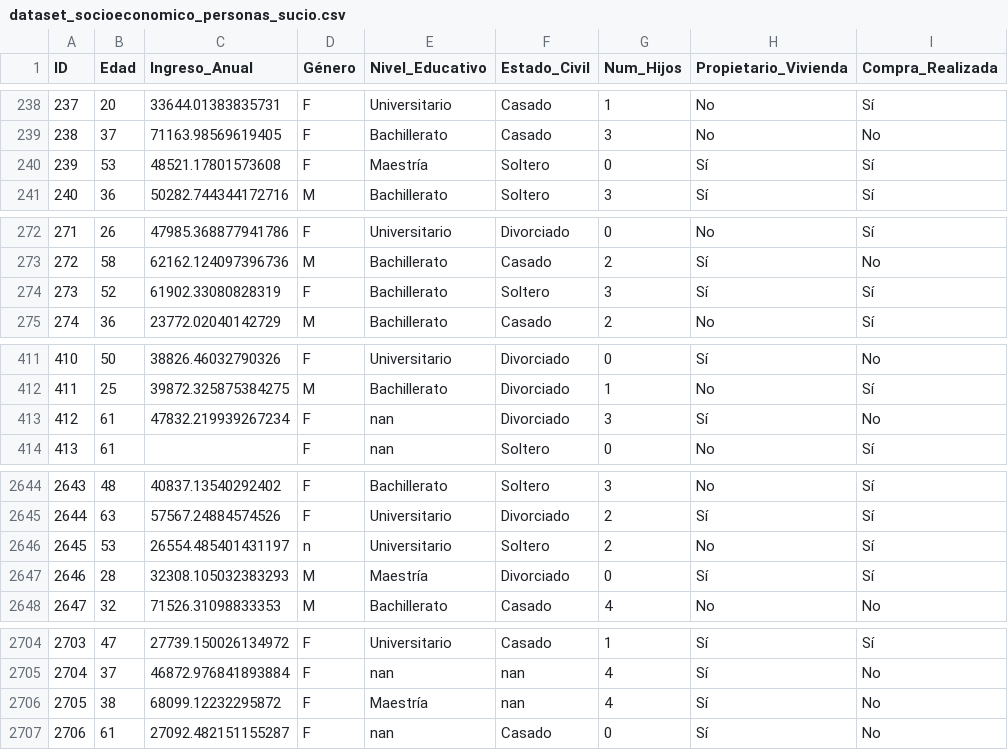
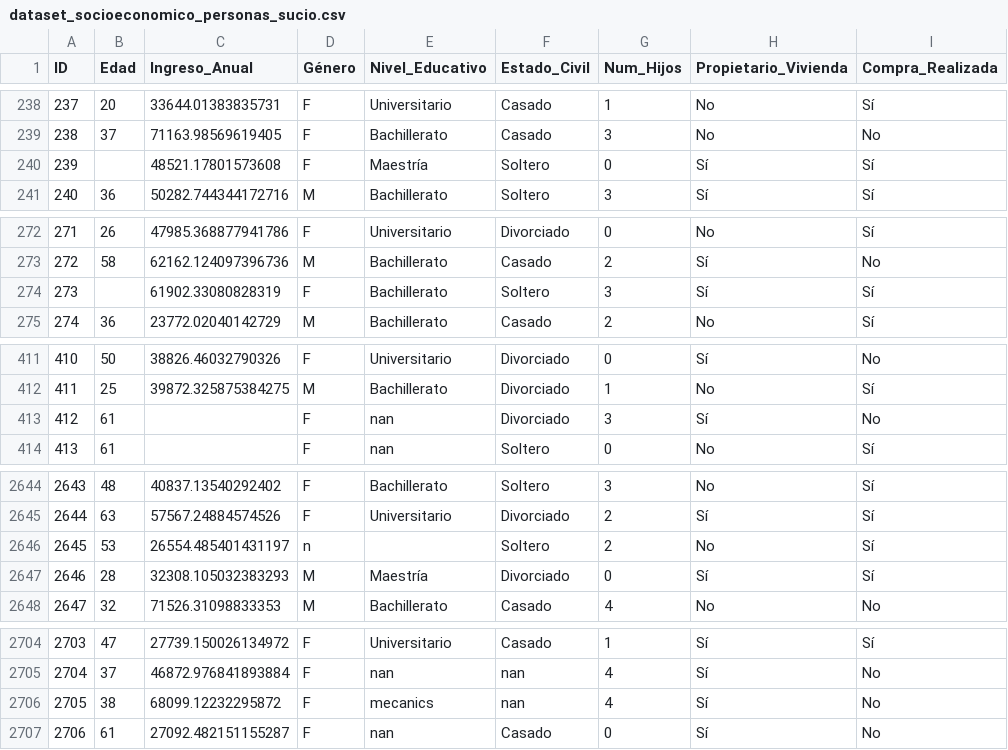
Before and after one commit to rpizarrog/analitica_de_datos, a CSV file: datos/dataset_socioeconomico_personas_sucio.csv, drawn as a sheet; only a part is shown, gaps mark what is left out; the diff covers the shown part only.

```diff
--- a/datos/dataset_socioeconomico_personas_sucio.csv
+++ b/datos/dataset_socioeconomico_personas_sucio.csv
@@ -239,3 +239,3 @@ ID,Edad,Ingreso_Anual,Género,Nivel_Educativo,Estado_Civil,Num_Hijos,Propietario
 238,37,71163.98569619405,F,Bachillerato,Casado,3,No,No
-239,53,48521.17801573608,F,Maestría,Soltero,0,Sí,Sí
+239,,48521.17801573608,F,Maestría,Soltero,0,Sí,Sí
 240,36,50282.744344172716,M,Bachillerato,Soltero,3,Sí,Sí
@@ -273,3 +273,3 @@ ID,Edad,Ingreso_Anual,Género,Nivel_Educativo,Estado_Civil,Num_Hijos,Propietario
 272,58,62162.124097396736,M,Bachillerato,Casado,2,Sí,No
-273,52,61902.33080828319,F,Bachillerato,Soltero,3,Sí,Sí
+273,,61902.33080828319,F,Bachillerato,Soltero,3,Sí,Sí
 274,36,23772.02040142729,M,Bachillerato,Casado,2,No,Sí
@@ -412,3 +412,3 @@ ID,Edad,Ingreso_Anual,Género,Nivel_Educativo,Estado_Civil,Num_Hijos,Propietario
 411,25,39872.325875384275,M,Bachillerato,Divorciado,1,No,Sí
-412,61,47832.219939267234,F,nan,Divorciado,3,Sí,No
+412,61,,F,nan,Divorciado,3,Sí,No
 413,61,,F,nan,Soltero,0,No,Sí
@@ -2645,3 +2645,3 @@ ID,Edad,Ingreso_Anual,Género,Nivel_Educativo,Estado_Civil,Num_Hijos,Propietario
 2644,63,57567.24884574526,F,Universitario,Divorciado,2,Sí,Sí
-2645,53,26554.485401431197,n,Universitario,Soltero,2,No,Sí
+2645,53,26554.485401431197,n,,Soltero,2,No,Sí
 2646,28,32308.105032383293,M,Maestría,Divorciado,0,Sí,Sí
@@ -2705,3 +2705,3 @@ ID,Edad,Ingreso_Anual,Género,Nivel_Educativo,Estado_Civil,Num_Hijos,Propietario
 2704,37,46872.976841893884,F,nan,nan,4,Sí,No
-2705,38,68099.12232295872,F,Maestría,nan,4,Sí,No
+2705,38,68099.12232295872,F,mecanics,nan,4,Sí,No
 2706,61,27092.482151155287,F,nan,Casado,0,Sí,No
```
Also changed, not shown: 19 edited cells elsewhere in this file.
